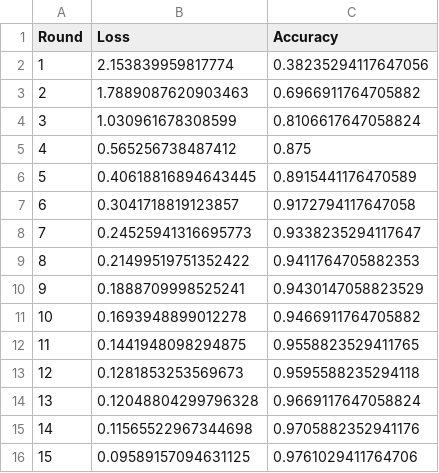
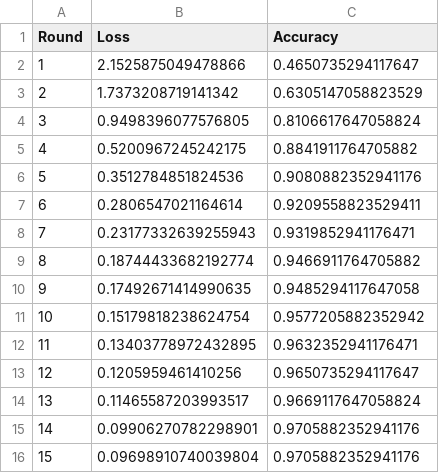
Before and after one commit to llb4689/FL, a CSV file: results/no_attack/data2.csv, drawn as a sheet.

```diff
--- a/results/no_attack/data2.csv
+++ b/results/no_attack/data2.csv
@@ -1,16 +1,16 @@
 Round,Loss,Accuracy
-1,2.153839959817774,0.38235294117647056
-2,1.7889087620903463,0.6966911764705882
-3,1.030961678308599,0.8106617647058824
-4,0.565256738487412,0.875
-5,0.40618816894643445,0.8915441176470589
-6,0.3041718819123857,0.9172794117647058
-7,0.24525941316695773,0.9338235294117647
-8,0.21499519751352422,0.9411764705882353
-9,0.1888709998525241,0.9430147058823529
-10,0.1693948899012278,0.9466911764705882
-11,0.1441948098294875,0.9558823529411765
-12,0.1281853253569673,0.9595588235294118
-13,0.12048804299796328,0.9669117647058824
-14,0.11565522967344698,0.9705882352941176
-15,0.09589157094631125,0.9761029411764706
+1,2.1525875049478866,0.4650735294117647
+2,1.7373208719141342,0.6305147058823529
+3,0.9498396077576805,0.8106617647058824
+4,0.5200967245242175,0.8841911764705882
+5,0.3512784851824536,0.9080882352941176
+6,0.2806547021164614,0.9209558823529411
+7,0.23177332639255943,0.9319852941176471
+8,0.18744433682192774,0.9466911764705882
+9,0.17492671414990635,0.9485294117647058
+10,0.15179818238624754,0.9577205882352942
+11,0.13403778972432895,0.9632352941176471
+12,0.1205959461410256,0.9650735294117647
+13,0.11465587203993517,0.9669117647058824
+14,0.09906270782298901,0.9705882352941176
+15,0.09698910740039804,0.9705882352941176
```
Also changed, not shown: results/no_attack/averages.csv, results/no_attack/data10.csv, 36 other files.
